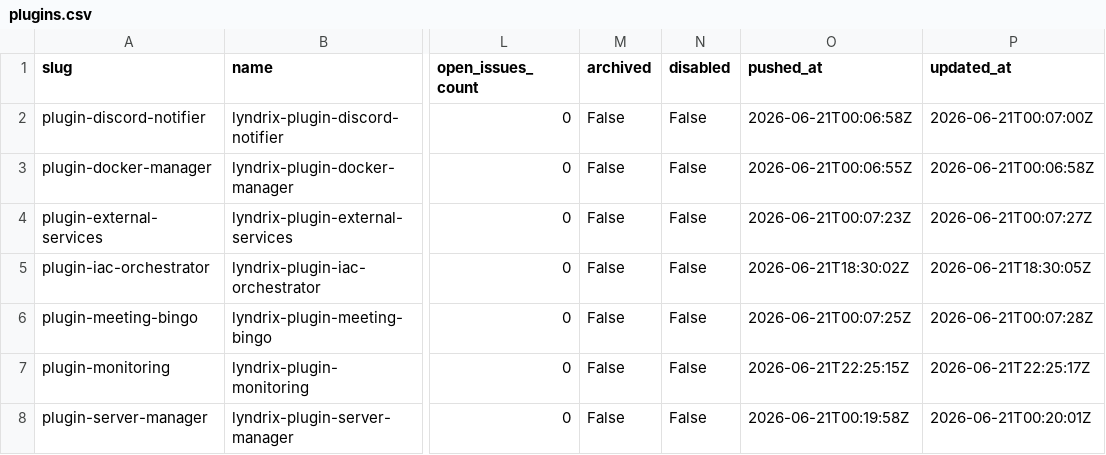
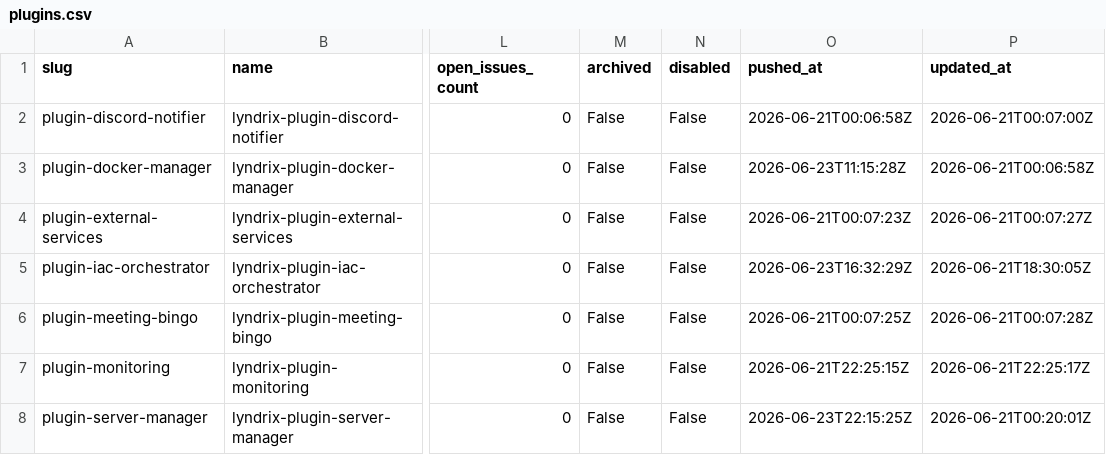
Before and after one commit to lyndrix-platform/lyndrix-plugin-collection, a CSV file: plugin-directory/plugins.csv, drawn as a sheet; only a part is shown, gaps mark what is left out; the diff names each change by its address in the sheet, - before the commit and + after, or states it on an @@ line.

```diff
--- a/plugin-directory/plugins.csv
+++ b/plugin-directory/plugins.csv
-O3 (pushed_at): 2026-06-21T00:06:55Z
+O3 (pushed_at): 2026-06-23T11:15:28Z
-O5 (pushed_at): 2026-06-21T18:30:02Z
+O5 (pushed_at): 2026-06-23T16:32:29Z
-O8 (pushed_at): 2026-06-21T00:19:58Z
+O8 (pushed_at): 2026-06-23T22:15:25Z
```
Also changed, not shown: 1 other file.
